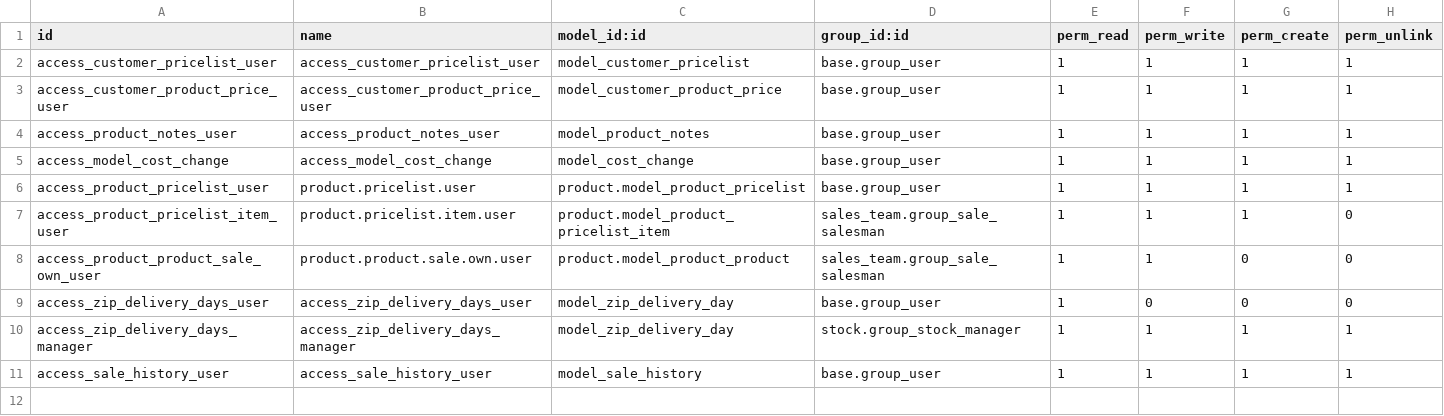
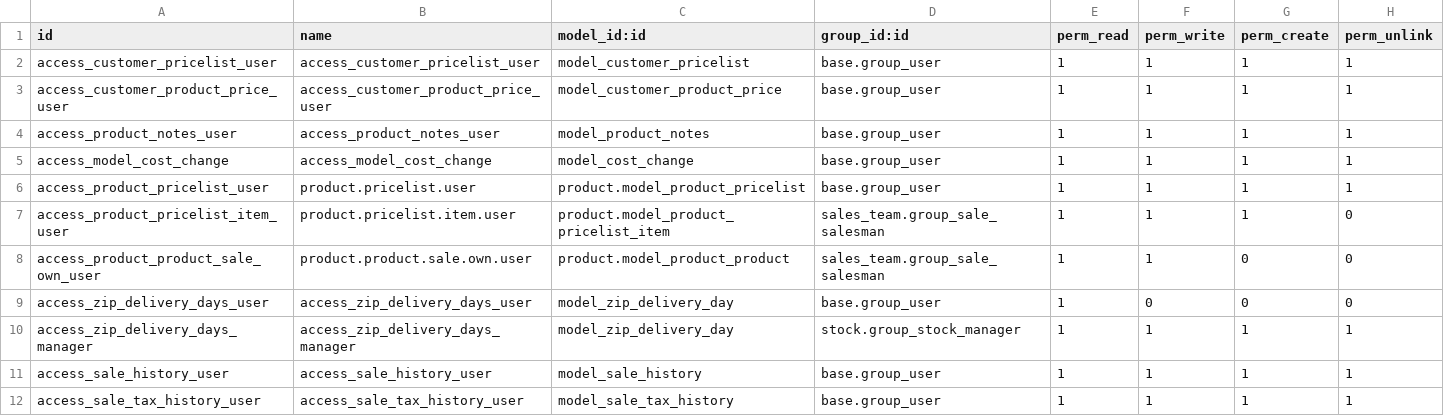
Before and after one commit to PricePaper/odoo-custom-v15, a CSV file: price_paper/security/ir.model.access.csv, drawn as a sheet; the diff names each change by its address in the sheet, - before the commit and + after, or states it on an @@ line.

Commit message:
sale tax history

```diff
--- a/price_paper/security/ir.model.access.csv
+++ b/price_paper/security/ir.model.access.csv
+row 12: access_sale_tax_history_user | access_sale_tax_history_user | model_sale_tax_history | base.group_user | 1 | 1 | 1 | 1
```
Also changed, not shown: 8 other files.
